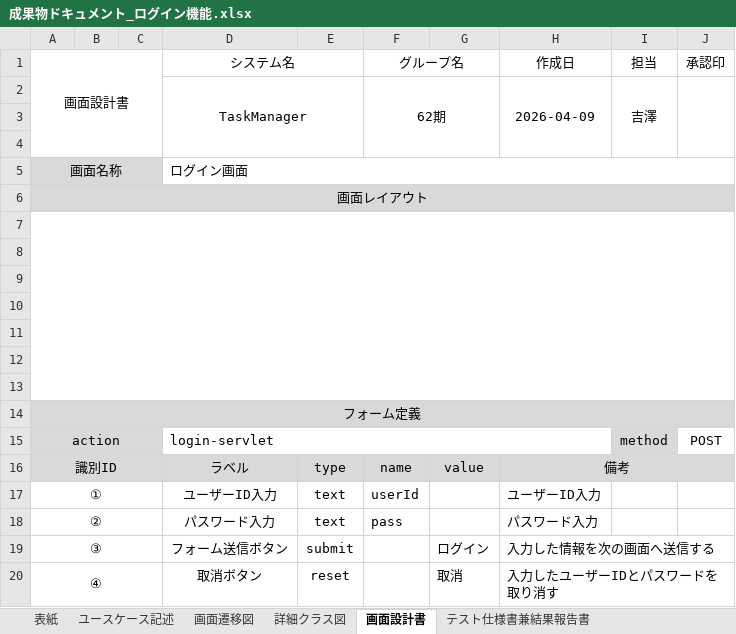
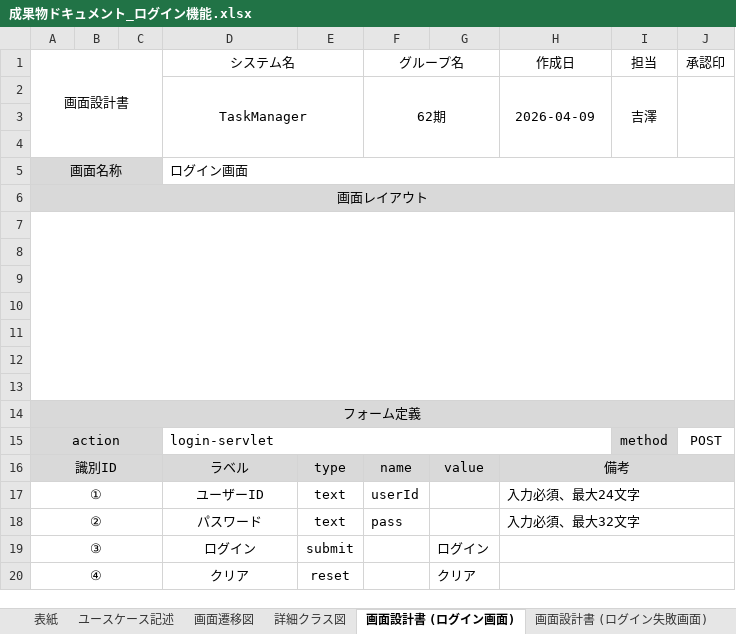
Before and after one commit to comsize-honiden/TaskManager62, an Excel workbook: document/成果物ドキュメント_ログイン機能.xlsx, sheet 画面設計書 (ログイン画面), drawn as a sheet; values as stored, in another font and other column widths than the file's, no borders; charts and pictures not drawn; the diff names each change by its address in the sheet, - before the commit and + after, or states it on an @@ line.

```diff
--- a/document/成果物ドキュメント_ログイン機能.xlsx (sheet 画面設計書 (ログイン画面))
+++ b/document/成果物ドキュメント_ログイン機能.xlsx (sheet 画面設計書 (ログイン画面))
-sheet tab: 画面設計書
+sheet tab: 画面設計書 (ログイン画面)
+sheet tab: 画面設計書 (ログイン失敗画面)
-D17 (システム名): ユーザーID入力
+D17 (システム名): ユーザーID
-H17 (作成日): ユーザーID入力
+H17 (作成日): 入力必須、最大24文字
+H17:J17 merged
-D18 (システム名): パスワード入力
+D18 (システム名): パスワード
-H18 (作成日): パスワード入力
+H18 (作成日): 入力必須、最大32文字
+H18:J18 merged
-D19 (システム名): フォーム送信ボタン
+D19 (システム名): ログイン
-H19 (作成日): 入力した情報を次の画面へ送信する
+H19 (作成日): (empty)
-D20 (システム名): 取消ボタン
+D20 (システム名): クリア
-G20: 取消
+G20: クリア
-H20 (作成日): 入力したユーザーIDとパスワードを取り消す
+H20 (作成日): (empty)
```
Also changed, not shown: sheet ユースケース記述, sheet 表紙, sheet 詳細クラス図, sheet 画面遷移図, other sheet tabs, charts or pictures, 2 other files.
